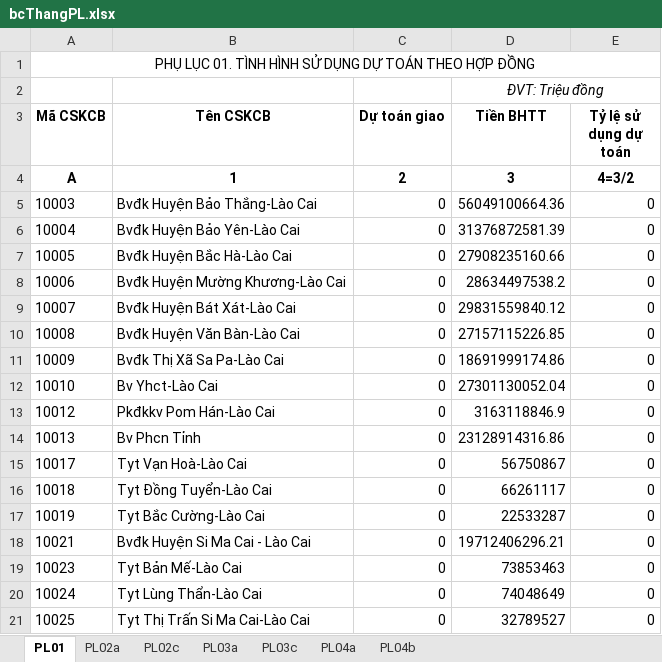
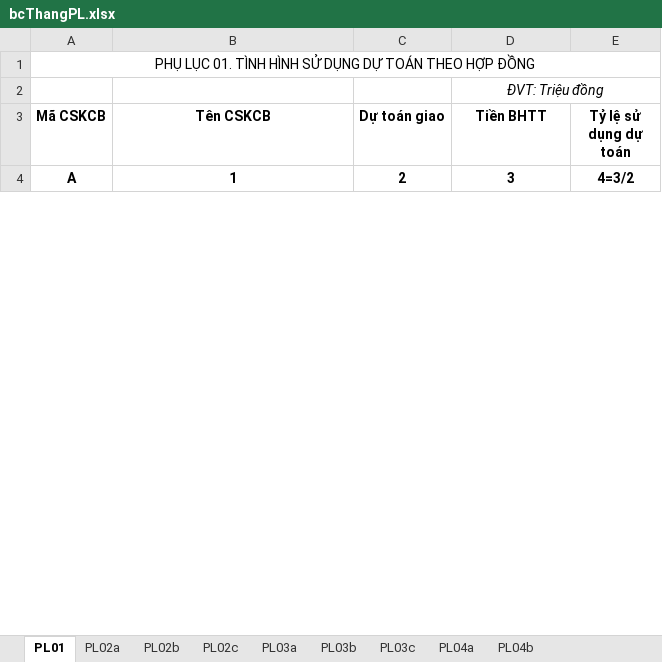
Before and after one commit to hotoancntt15a/ToolBaoCao, an Excel workbook: ToolBaoCao/App_Data/bcThangPL.xlsx, sheet PL01, drawn as a sheet; only a part is shown; values as stored, in another font and other column widths than the file's, no borders; removed rows and columns are numbered as before the commit, all else as after; the diff covers the shown part only; the diff names each change by its address in the sheet, - before the commit and + after, or states it on an @@ line.

```diff
--- a/ToolBaoCao/App_Data/bcThangPL.xlsx (sheet PL01)
+++ b/ToolBaoCao/App_Data/bcThangPL.xlsx (sheet PL01)
+sheet tab: PL02b
+sheet tab: PL03b
-row 5: 10003 | Bvđk Huyện Bảo Thắng-Lào Cai | 0 | 56049100664.36 | 0
-row 6: 10004 | Bvđk Huyện Bảo Yên-Lào Cai | 0 | 31376872581.39 | 0
-row 7: 10005 | Bvđk Huyện Bắc Hà-Lào Cai | 0 | 27908235160.66 | 0
-row 8: 10006 | Bvđk Huyện Mường Khương-Lào Cai | 0 | 28634497538.2 | 0
-row 9: 10007 | Bvđk Huyện Bát Xát-Lào Cai | 0 | 29831559840.12 | 0
-row 10: 10008 | Bvđk Huyện Văn Bàn-Lào Cai | 0 | 27157115226.85 | 0
-row 11: 10009 | Bvđk Thị Xã Sa Pa-Lào Cai | 0 | 18691999174.86 | 0
-row 12: 10010 | Bv Yhct-Lào Cai | 0 | 27301130052.04 | 0
-row 13: 10012 | Pkđkkv Pom Hán-Lào Cai | 0 | 3163118846.9 | 0
-row 14: 10013 | Bv Phcn Tỉnh | 0 | 23128914316.86 | 0
-row 15: 10017 | Tyt Vạn Hoà-Lào Cai | 0 | 56750867 | 0
-row 16: 10018 | Tyt Đồng Tuyển-Lào Cai | 0 | 66261117 | 0
-row 17: 10019 | Tyt Bắc Cường-Lào Cai | 0 | 22533287 | 0
-row 18: 10021 | Bvđk Huyện Si Ma Cai - Lào Cai | 0 | 19712406296.21 | 0
-row 19: 10023 | Tyt Bản Mế-Lào Cai | 0 | 73853463 | 0
-row 20: 10024 | Tyt Lùng Thẩn-Lào Cai | 0 | 74048649 | 0
-row 21: 10025 | Tyt Thị Trấn Si Ma Cai-Lào Cai | 0 | 32789527 | 0
```
Also changed, not shown: 1 added row and 155 removed rows elsewhere in this sheet, sheet PL04b, sheet PL03a, sheet PL02a, sheet PL04a, sheet PL03c, sheet PL02c, 2 other files.
